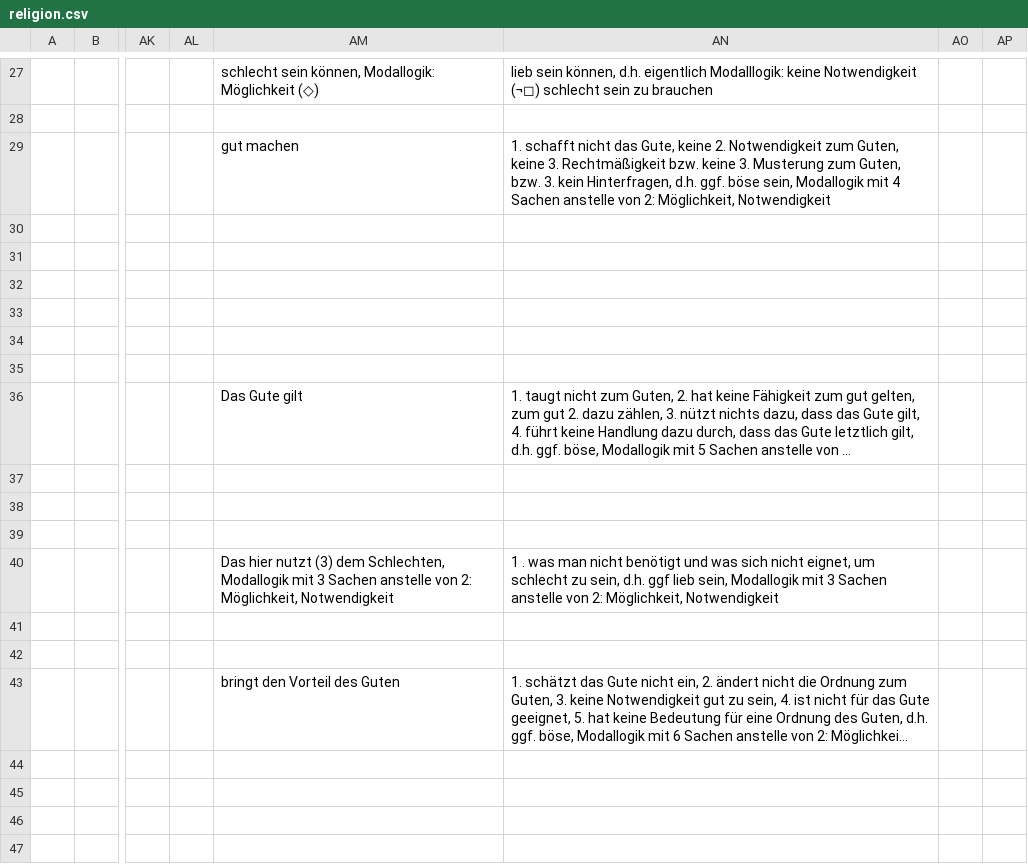
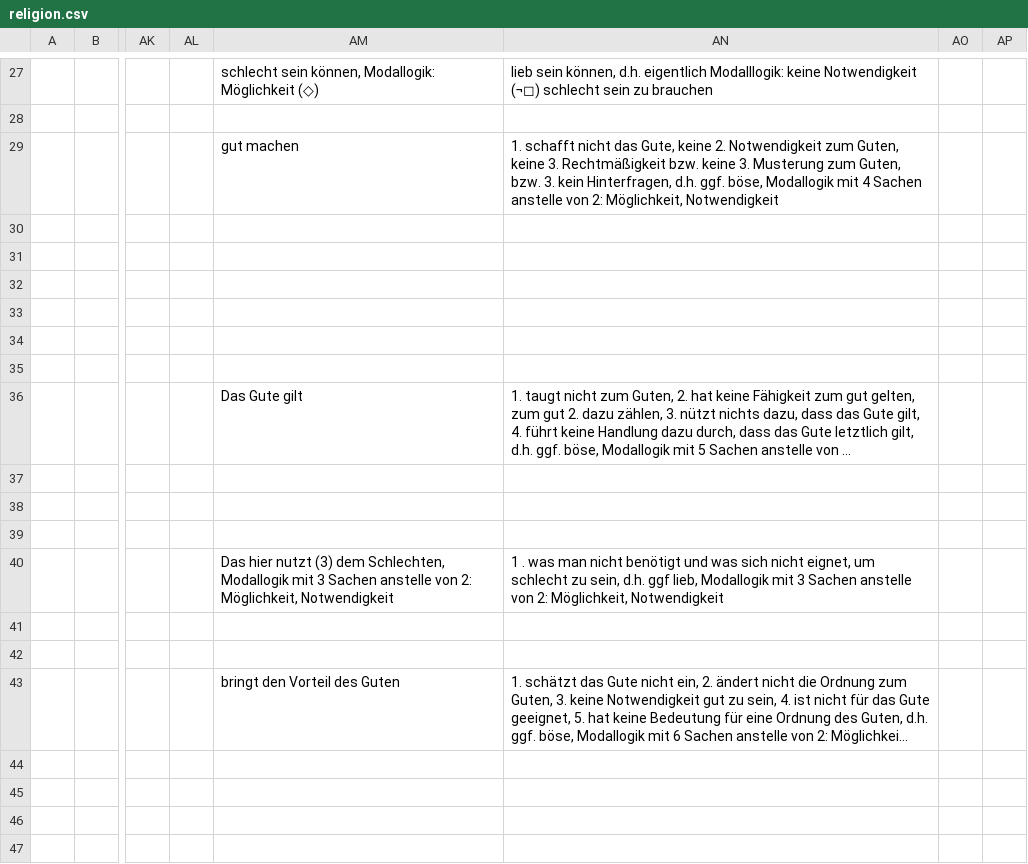
Before and after one commit to githubuser2000/reta.old.repaired, a CSV file: religion.csv, drawn as a sheet; only a part is shown, gaps mark what is left out; long unchanged cells end in …; the diff covers the shown part only; the diff names each change by its address in the sheet, - before the commit and + after, or states it on an @@ line.

```diff
--- a/religion.csv
+++ b/religion.csv
-AN29: …d.h. ggf. böse sein, Modallogik mit…
+AN29: …d.h. ggf. böse, Modallogik mit…
-AN40: …d.h. ggf lieb sein, Modallogik mit…
+AN40: …d.h. ggf lieb, Modallogik mit…
```
Also changed, not shown: 13 edited cells elsewhere in this file, gebrochen-rational.csv, 2 other files.
